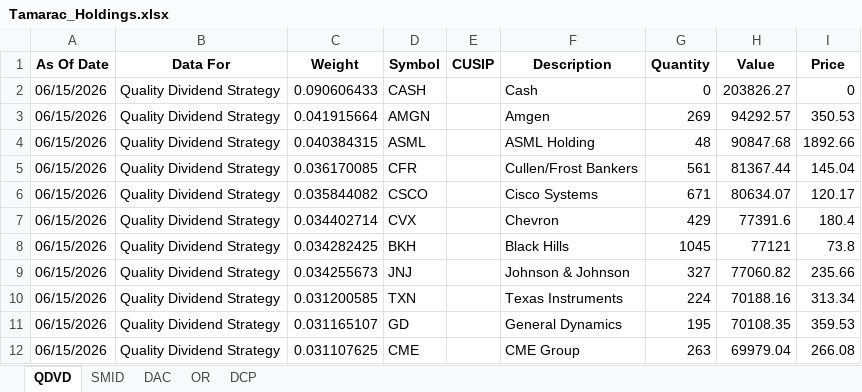
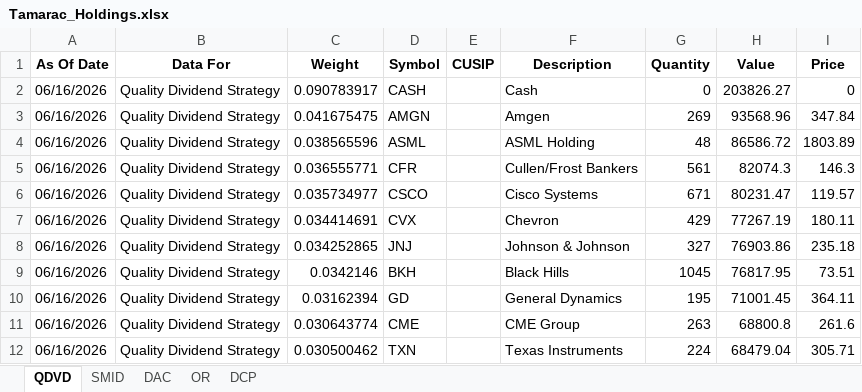
Before and after one commit to ryansadair/mcp-dashboard, an Excel workbook: data/Tamarac_Holdings.xlsx, sheet QDVD, drawn as a sheet; only a part is shown; values as stored, in another font and other column widths than the file's, no borders; removed rows and columns are numbered as before the commit, all else as after; the diff covers the shown part only; the diff names each change by its address in the sheet, - before the commit and + after, or states it on an @@ line.

```diff
--- a/data/Tamarac_Holdings.xlsx (sheet QDVD)
+++ b/data/Tamarac_Holdings.xlsx (sheet QDVD)
-A2:A7 (As Of Date): 06/15/2026
+A2:A7 (As Of Date): 06/16/2026
-C2 (Weight): 0.090606433
+C2 (Weight): 0.090783917
-C3 (Weight): 0.041915664
+C3 (Weight): 0.041675475
-H3 (Value): 94292.57
+H3 (Value): 93568.96
-I3 (Price): 350.53
+I3 (Price): 347.84
-C4 (Weight): 0.040384315
+C4 (Weight): 0.038565596
-H4 (Value): 90847.68
+H4 (Value): 86586.72
-I4 (Price): 1892.66
+I4 (Price): 1803.89
-C5 (Weight): 0.036170085
+C5 (Weight): 0.036555771
-H5 (Value): 81367.44
+H5 (Value): 82074.3
-I5 (Price): 145.04
+I5 (Price): 146.3
-C6 (Weight): 0.035844082
+C6 (Weight): 0.035734977
-H6 (Value): 80634.07
+H6 (Value): 80231.47
-I6 (Price): 120.17
+I6 (Price): 119.57
-C7 (Weight): 0.034402714
+C7 (Weight): 0.034414691
-H7 (Value): 77391.6
+H7 (Value): 77267.19
-I7 (Price): 180.4
+I7 (Price): 180.11
-row 8: 06/15/2026 | Quality Dividend Strategy | 0.034282425 | BKH |  | Black Hills | 1045 | 77121 | 73.8
-A8 (As Of Date): 06/15/2026
+A8 (As Of Date): 06/16/2026
-C8 (Weight): 0.034255673
+C8 (Weight): 0.034252865
-H8 (Value): 77060.82
+H8 (Value): 76903.86
-I8 (Price): 235.66
+I8 (Price): 235.18
-row 10: 06/15/2026 | Quality Dividend Strategy | 0.031200585 | TXN |  | Texas Instruments | 224 | 70188.16 | 313.34
+row 9: 06/16/2026 | Quality Dividend Strategy | 0.0342146 | BKH |  | Black Hills | 1045 | 76817.95 | 73.51
-A10:A11 (As Of Date): 06/15/2026
+A10:A11 (As Of Date): 06/16/2026
-C10 (Weight): 0.031165107
+C10 (Weight): 0.03162394
-H10 (Value): 70108.35
+H10 (Value): 71001.45
-I10 (Price): 359.53
+I10 (Price): 364.11
-C11 (Weight): 0.031107625
+C11 (Weight): 0.030643774
-H11 (Value): 69979.04
+H11 (Value): 68800.8
-I11 (Price): 266.08
+I11 (Price): 261.6
+row 12: 06/16/2026 | Quality Dividend Strategy | 0.030500462 | TXN |  | Texas Instruments | 224 | 68479.04 | 305.71
```
Also changed, not shown: 1 added row, 1 removed row and 104 edited cells elsewhere in this sheet, sheet DAC, sheet DCP, sheet OR, sheet SMID.
